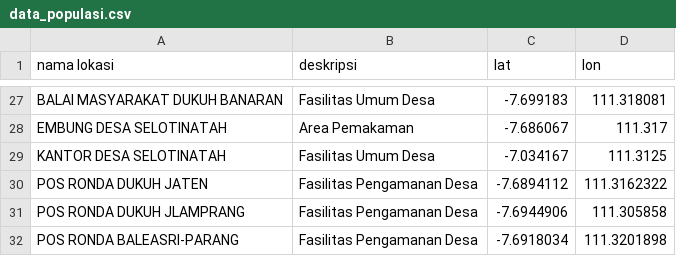
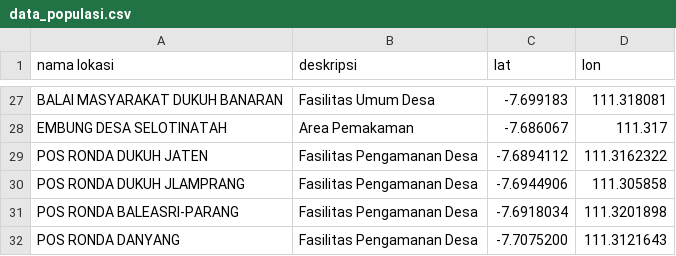
Before and after one commit to aulianaufal/magetan_webGIS, a CSV file: static/data_populasi.csv, drawn as a sheet; only a part is shown, gaps mark what is left out; the shorter side is filled out with more unchanged rows; the diff names each change by its address in the sheet, - before the commit and + after, or states it on an @@ line.

Commit message:
Initial commit

```diff
--- a/static/data_populasi.csv
+++ b/static/data_populasi.csv
-row 29: KANTOR DESA SELOTINATAH | Fasilitas Umum Desa | -7.034167 | 111.3125
```
